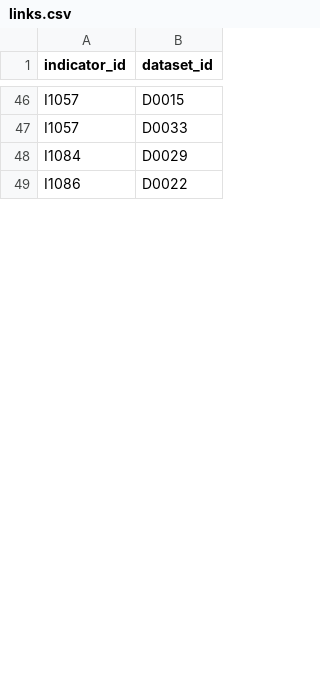
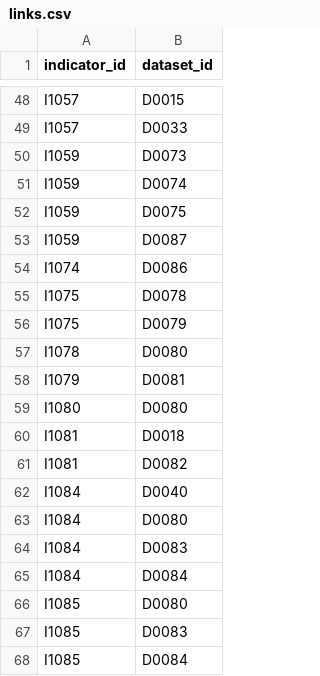
Before and after one commit to valorada/catalog, a CSV file: links.csv, drawn as a sheet; only a part is shown, gaps mark what is left out; the diff covers the shown part only.

Commit message:
update from latest excel

```diff
--- a/links.csv
+++ b/links.csv
@@ -47,3 +49,20 @@ I1057,D0015
 I1057,D0033
-I1084,D0029
-I1086,D0022
+I1059,D0073
+I1059,D0074
+I1059,D0075
+I1059,D0087
+I1074,D0086
+I1075,D0078
+I1075,D0079
+I1078,D0080
+I1079,D0081
+I1080,D0080
+I1081,D0018
+I1081,D0082
+I1084,D0040
+I1084,D0080
+I1084,D0083
+I1084,D0084
+I1085,D0080
+I1085,D0083
+I1085,D0084
```
Also changed, not shown: 27 added rows, 2 removed rows and 5 edited cells elsewhere in this file, 1 other file.
